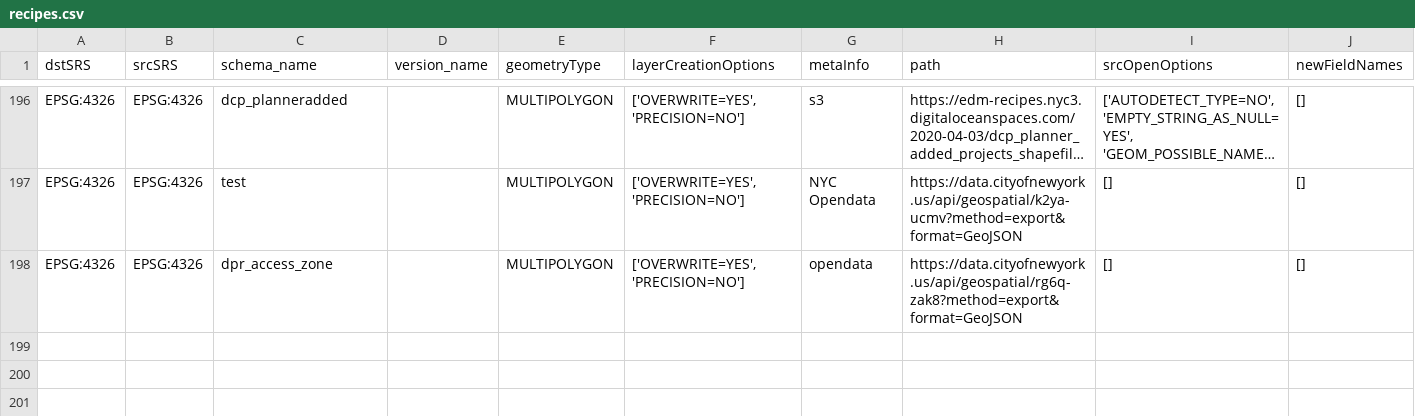
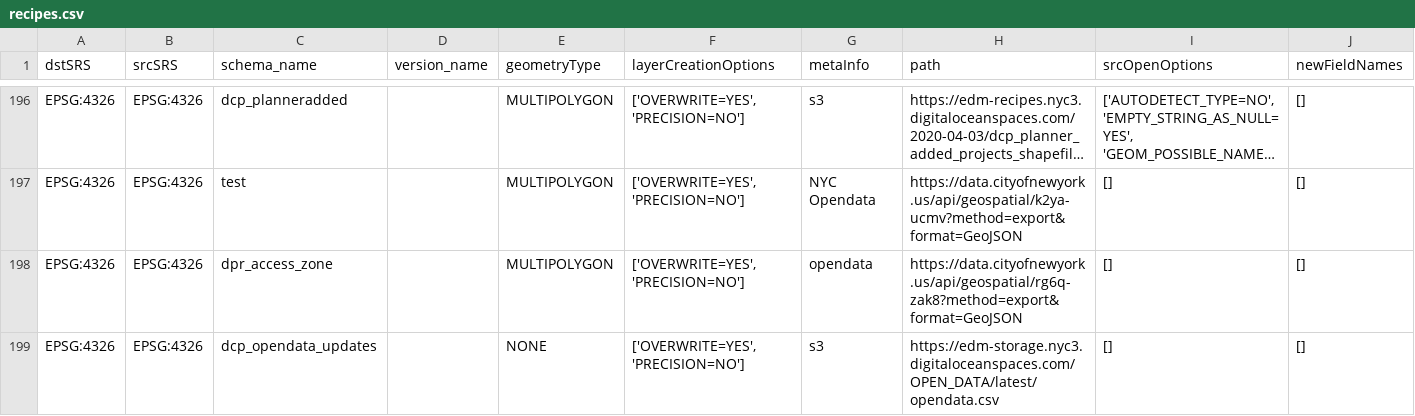
Before and after one commit to NYCPlanning/recipes, a CSV file: recipes/recipes.csv, drawn as a sheet; only a part is shown, gaps mark what is left out; long unchanged cells end in ….

Commit message:
Add dcp_opendata_updates to recipes.csv and ZTL workflow

```diff
--- a/recipes/recipes.csv
+++ b/recipes/recipes.csv
@@ -198 +198,2 @@
 "EPSG:4326","EPSG:4326","dpr_access_zone",,"MULTIPOLYGON","['OVERWRITE=YES', 'PRECISION=NO']","opendata","https://data.cityofnewyork.us/api/geospatial/rg6q-zak8?method=export&format=GeoJSON","[]","[]"
+"EPSG:4326","EPSG:4326","dcp_opendata_updates",,"NONE","['OVERWRITE=YES', 'PRECISION=NO']","s3","https://edm-storage.nyc3.digitaloceanspaces.com/OPEN_DATA/latest/opendata.csv","[]","[]"
```
Also changed, not shown: 1 other file.
